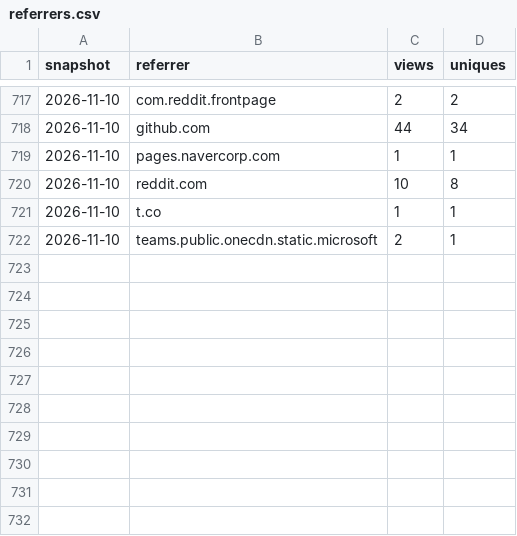
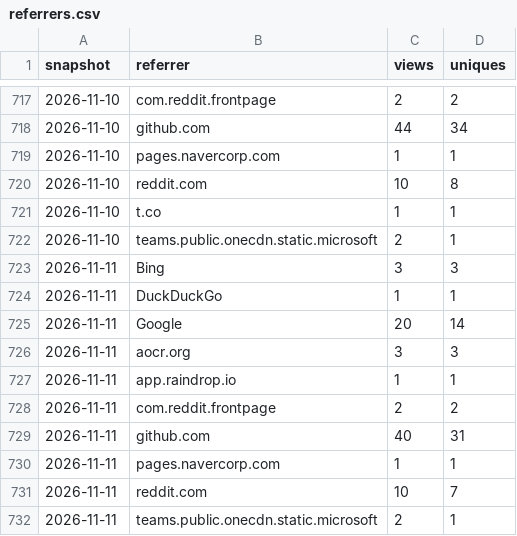
Before and after one commit to SirAllap/agentglass, a CSV file: referrers.csv, drawn as a sheet; only a part is shown, gaps mark what is left out.

```diff
--- a/referrers.csv
+++ b/referrers.csv
@@ -722 +722,11 @@ snapshot,referrer,views,uniques
 2026-11-10,teams.public.onecdn.static.microsoft,2,1
+2026-11-11,Bing,3,3
+2026-11-11,DuckDuckGo,1,1
+2026-11-11,Google,20,14
+2026-11-11,aocr.org,3,3
+2026-11-11,app.raindrop.io,1,1
+2026-11-11,com.reddit.frontpage,2,2
+2026-11-11,github.com,40,31
+2026-11-11,pages.navercorp.com,1,1
+2026-11-11,reddit.com,10,7
+2026-11-11,teams.public.onecdn.static.microsoft,2,1
```
Also changed, not shown: clones.csv, paths.csv, 1 other file.
